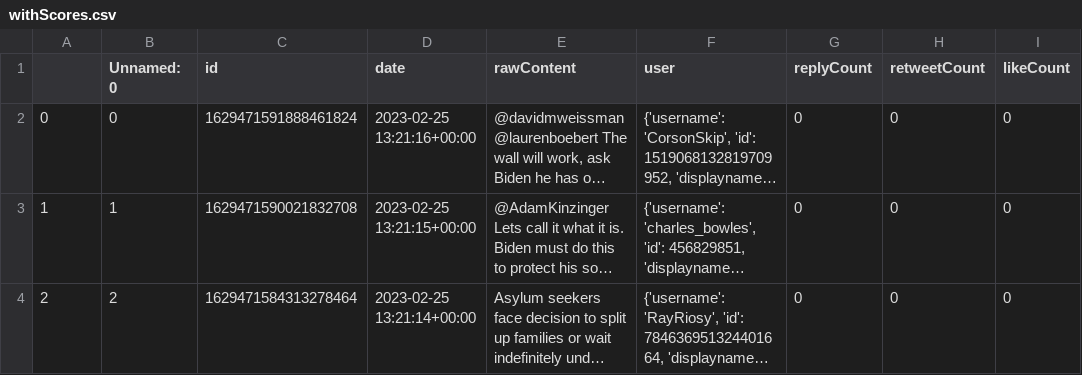
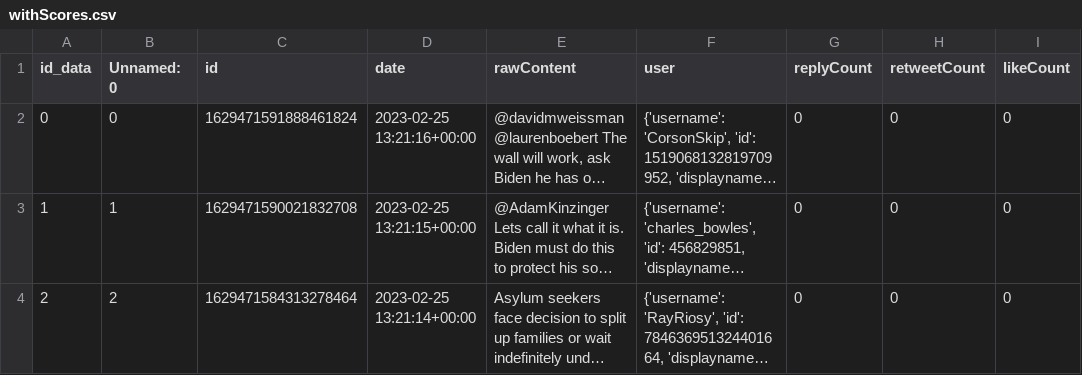
Before and after one commit to thomaschlt/tweetViz.ai, a CSV file: code-scripts/withScores.csv, drawn as a sheet; only a part is shown; long unchanged cells end in …; the diff names each change by its address in the sheet, - before the commit and + after, or states it on an @@ line.

```diff
--- a/code-scripts/withScores.csv
+++ b/code-scripts/withScores.csv
-A1: (empty)
+A1: id_data
```
Also changed, not shown: 2 other files.
